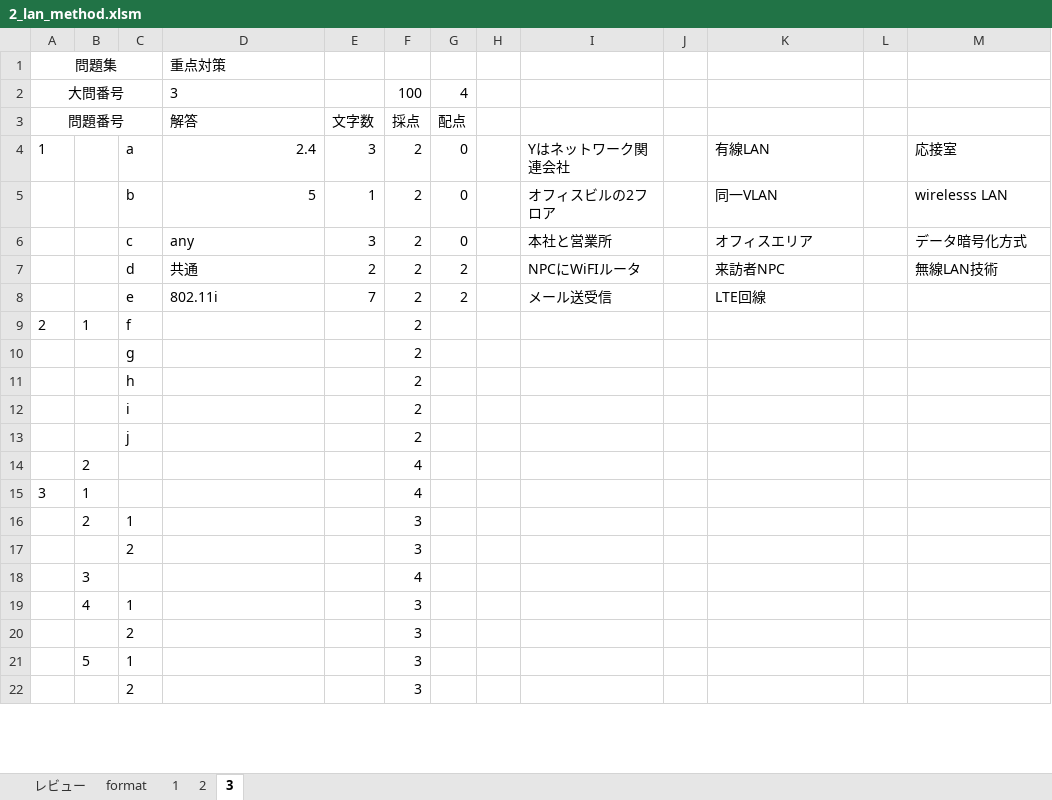
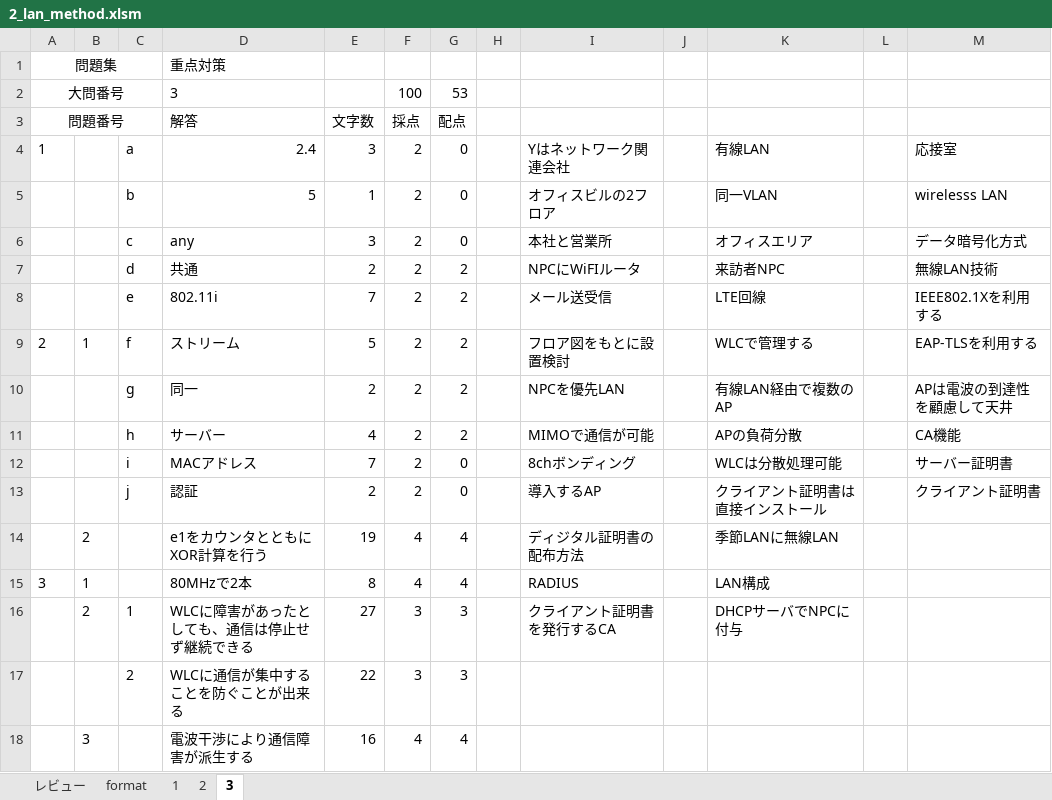
Before and after one commit to Shinichi0713/security_specialist, an Excel workbook: network_specialist/calulum/problems/2_lan_method.xlsm, sheet 3, drawn as a sheet; only a part is shown; values as stored, in another font and other column widths than the file's, no borders; removed rows and columns are numbered as before the commit, all else as after; the diff covers the shown part only; the diff names each change by its address in the sheet, - before the commit and + after, or states it on an @@ line.

```diff
--- a/network_specialist/calulum/problems/2_lan_method.xlsm (sheet 3)
+++ b/network_specialist/calulum/problems/2_lan_method.xlsm (sheet 3)
-G2 (配点): 4
+G2 (配点): 53
-M8: (empty)
+M8: IEEE802.1Xを利用する
-D9 (解答): (empty)
+D9 (解答): ストリーム
-E9 (文字数): (empty)
+E9 (文字数): 5
-G9 (配点): (empty)
+G9 (配点): 2
-I9: (empty)
+I9: フロア図をもとに設置検討
-K9: (empty)
+K9: WLCで管理する
-M9: (empty)
+M9: EAP-TLSを利用する
-row 10:  |  | g |  |  | 2
-row 11:  |  | h |  |  | 2
-row 12:  |  | i |  |  | 2
-row 13:  |  | j |  |  | 2
-row 14:  | 2 |  |  |  | 4
+row 10:  |  | g | 同一 | 2 | 2 | 2 |  | NPCを優先LAN |  | 有線LAN経由で複数のAP |  | APは電波の到達性を顧慮して天井
+row 11:  |  | h | サーバー | 4 | 2 | 2 |  | MIMOで通信が可能 |  | APの負荷分散 |  | CA機能
+row 12:  |  | i | MACアドレス | 7 | 2 | 0 |  | 8chボンディング |  | WLCは分散処理可能 |  | サーバー証明書
+row 13:  |  | j | 認証 | 2 | 2 | 0 |  | 導入するAP |  | クライアント証明書は直接インストール |  | クライアント証明書
+row 14:  | 2 |  | e1をカウンタとともにXOR計算を行う | 19 | 4 | 4 |  | ディジタル証明書の配布方法 |  | 季節LANに無線LAN
-D15 (解答): (empty)
+D15 (解答): 80MHzで2本
-E15 (文字数): (empty)
+E15 (文字数): 8
-G15 (配点): (empty)
+G15 (配点): 4
-I15: (empty)
+I15: RADIUS
-K15: (empty)
+K15: LAN構成
-row 16:  | 2 | 1 |  |  | 3
-row 17:  |  | 2 |  |  | 3
-row 18:  | 3 |  |  |  | 4
-row 19:  | 4 | 1 |  |  | 3
-row 20:  |  | 2 |  |  | 3
-row 21:  | 5 | 1 |  |  | 3
-row 22:  |  | 2 |  |  | 3
+row 16:  | 2 | 1 | WLCに障害があったとしても、通信は停止せず継続できる | 27 | 3 | 3 |  | クライアント証明書を発行するCA |  | DHCPサーバでNPCに付与
+row 17:  |  | 2 | WLCに通信が集中することを防ぐことが出来る | 22 | 3 | 3
+row 18:  | 3 |  | 電波干渉により通信障害が派生する | 16 | 4 | 4
```
Also changed, not shown: 15 added rows, 11 removed rows and 7 edited cells elsewhere in this sheet, 4 other files.
